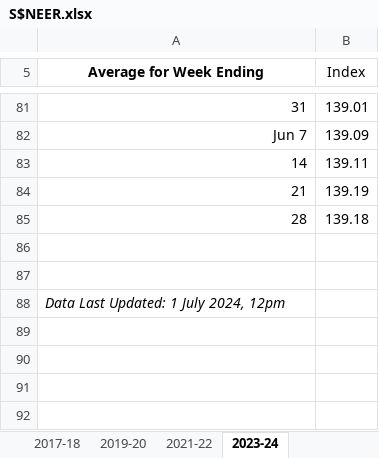
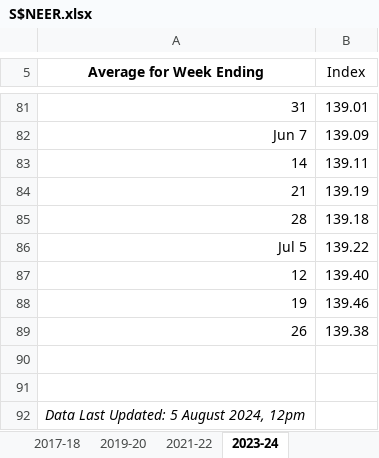
Before and after one commit to Terrigible/Stock-Market-Returns, an Excel workbook: data/S$NEER.xlsx, sheet 2023-24, drawn as a sheet; only a part is shown, gaps mark what is left out; values as stored, in another font and other column widths than the file's, no borders; addresses are those after the commit; the diff names each change by its address in the sheet, - before the commit and + after, or states it on an @@ line.

```diff
--- a/data/S$NEER.xlsx (sheet 2023-24)
+++ b/data/S$NEER.xlsx (sheet 2023-24)
+row 86: Jul 5 | 139.22
+row 87: 12 | 139.40
+row 88: 19 | 139.46
+row 89: 26 | 139.38
-A92 (Average for Week Ending): Data Last Updated: 1 July 2024, 12pm
+A92 (Average for Week Ending): Data Last Updated: 5 August 2024, 12pm
```
Also changed, not shown: data/SwapPoint.xlsx, 1 other file.
